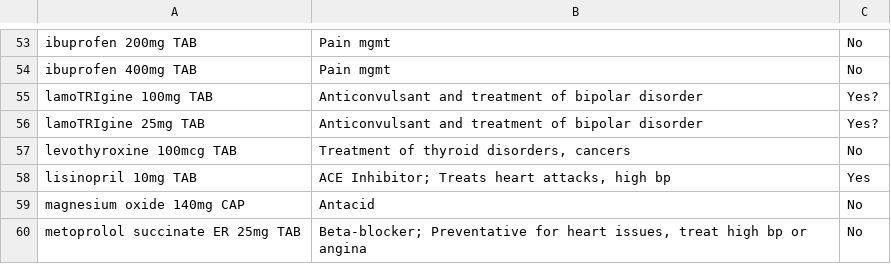
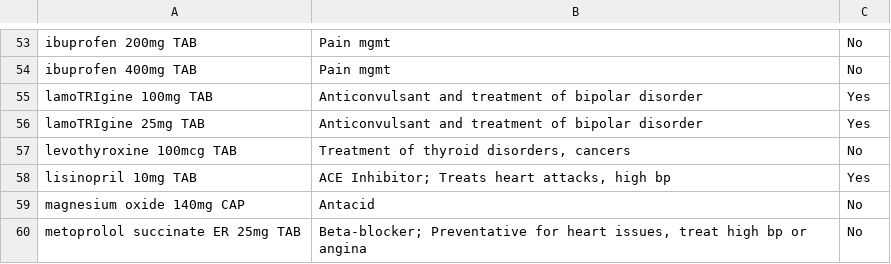
Before and after one commit to domdisanto/Python_OER, a CSV file: Use Cases/St. Jude Stock-Outs/MEDICATIONS.csv, drawn as a sheet; only a part is shown, gaps mark what is left out.

Commit message:
Updated data sim for multiple rarities, including onc_derm transaction data

```diff
--- a/Use Cases/St. Jude Stock-Outs/MEDICATIONS.csv
+++ b/Use Cases/St. Jude Stock-Outs/MEDICATIONS.csv
@@ -54,4 +54,4 @@ ibuprofen 200mg TAB,Pain mgmt,No
 ibuprofen 400mg TAB,Pain mgmt,No
-lamoTRIgine 100mg TAB,Anticonvulsant and treatment of bipolar disorder,Yes?
-lamoTRIgine 25mg TAB,Anticonvulsant and treatment of bipolar disorder,Yes?
+lamoTRIgine 100mg TAB,Anticonvulsant and treatment of bipolar disorder,Yes
+lamoTRIgine 25mg TAB,Anticonvulsant and treatment of bipolar disorder,Yes
 levothyroxine 100mcg TAB,"Treatment of thyroid disorders, cancers",No
```
Also changed, not shown: 4 other files.
